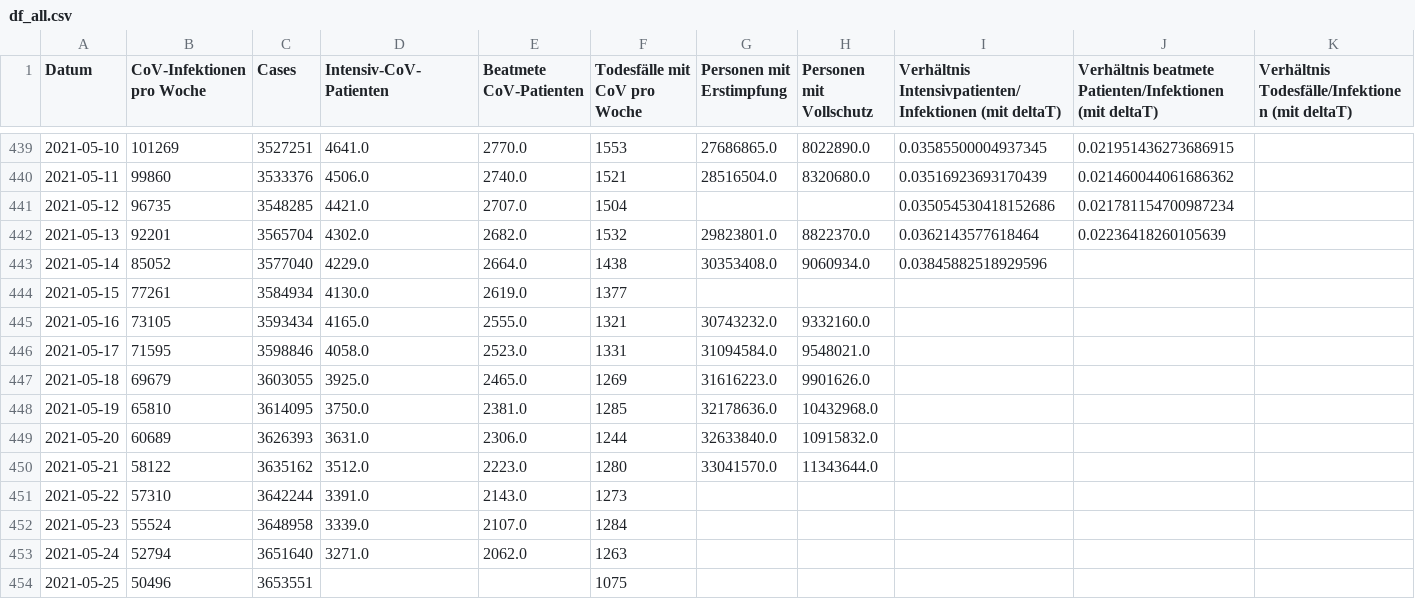
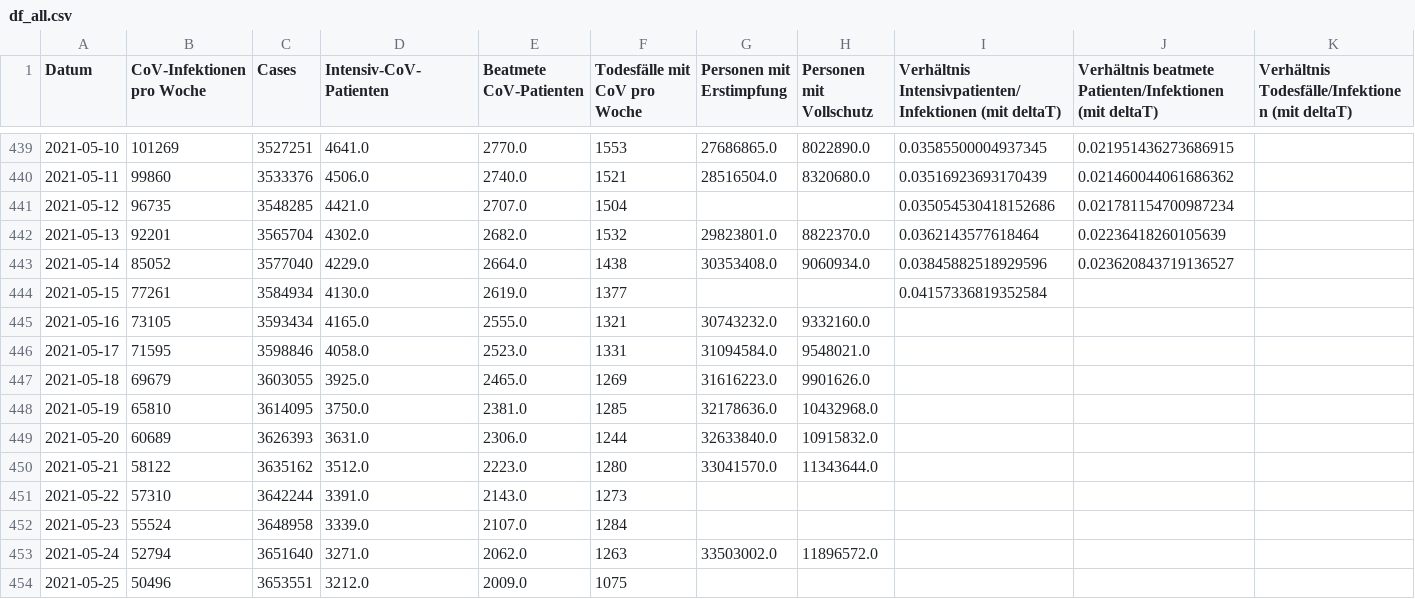
Before and after one commit to hodoi05/vaccinedata, a CSV file: data/df_all.csv, drawn as a sheet; only a part is shown, gaps mark what is left out.

```diff
--- a/data/df_all.csv
+++ b/data/df_all.csv
@@ -442,4 +442,4 @@ Datum,CoV-Infektionen pro Woche,Cases,Intensiv-CoV-Patienten,Beatmete CoV-Patien
 2021-05-13,92201,3565704,4302.0,2682.0,1532,29823801.0,8822370.0,0.0362143577618464,0.02236418260105639,
-2021-05-14,85052,3577040,4229.0,2664.0,1438,30353408.0,9060934.0,0.03845882518929596,,
-2021-05-15,77261,3584934,4130.0,2619.0,1377,,,,,
+2021-05-14,85052,3577040,4229.0,2664.0,1438,30353408.0,9060934.0,0.03845882518929596,0.023620843719136527,
+2021-05-15,77261,3584934,4130.0,2619.0,1377,,,0.04157336819352584,,
 2021-05-16,73105,3593434,4165.0,2555.0,1321,30743232.0,9332160.0,,,
@@ -452,3 +452,3 @@ Datum,CoV-Infektionen pro Woche,Cases,Intensiv-CoV-Patienten,Beatmete CoV-Patien
 2021-05-23,55524,3648958,3339.0,2107.0,1284,,,,,
-2021-05-24,52794,3651640,3271.0,2062.0,1263,,,,,
-2021-05-25,50496,3653551,,,1075,,,,,
+2021-05-24,52794,3651640,3271.0,2062.0,1263,33503002.0,11896572.0,,,
+2021-05-25,50496,3653551,3212.0,2009.0,1075,,,,,
```
Also changed, not shown: data/df_all_min_max_scaled.csv, data/source/de-divi-bl/03.csv, 21 other files.
